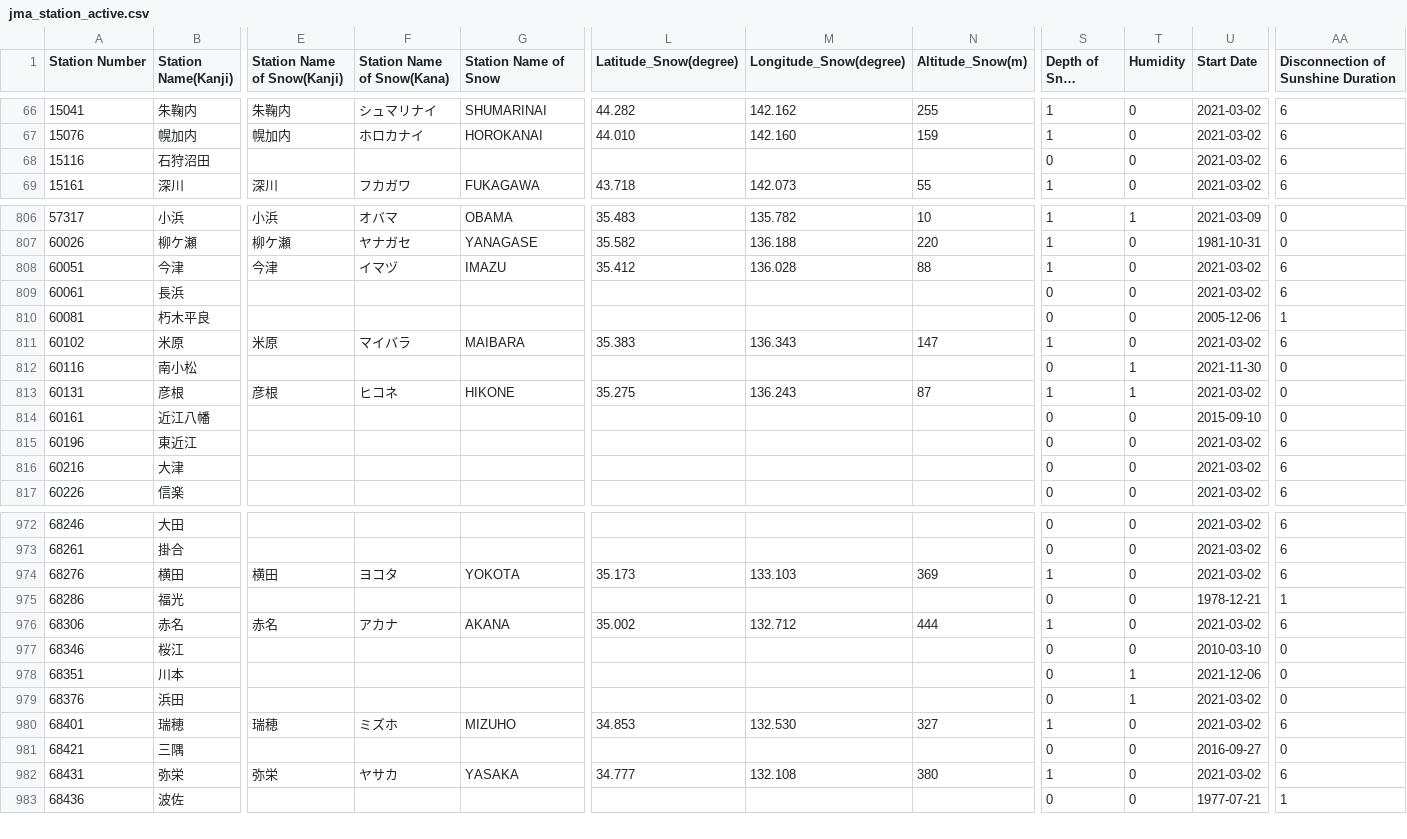
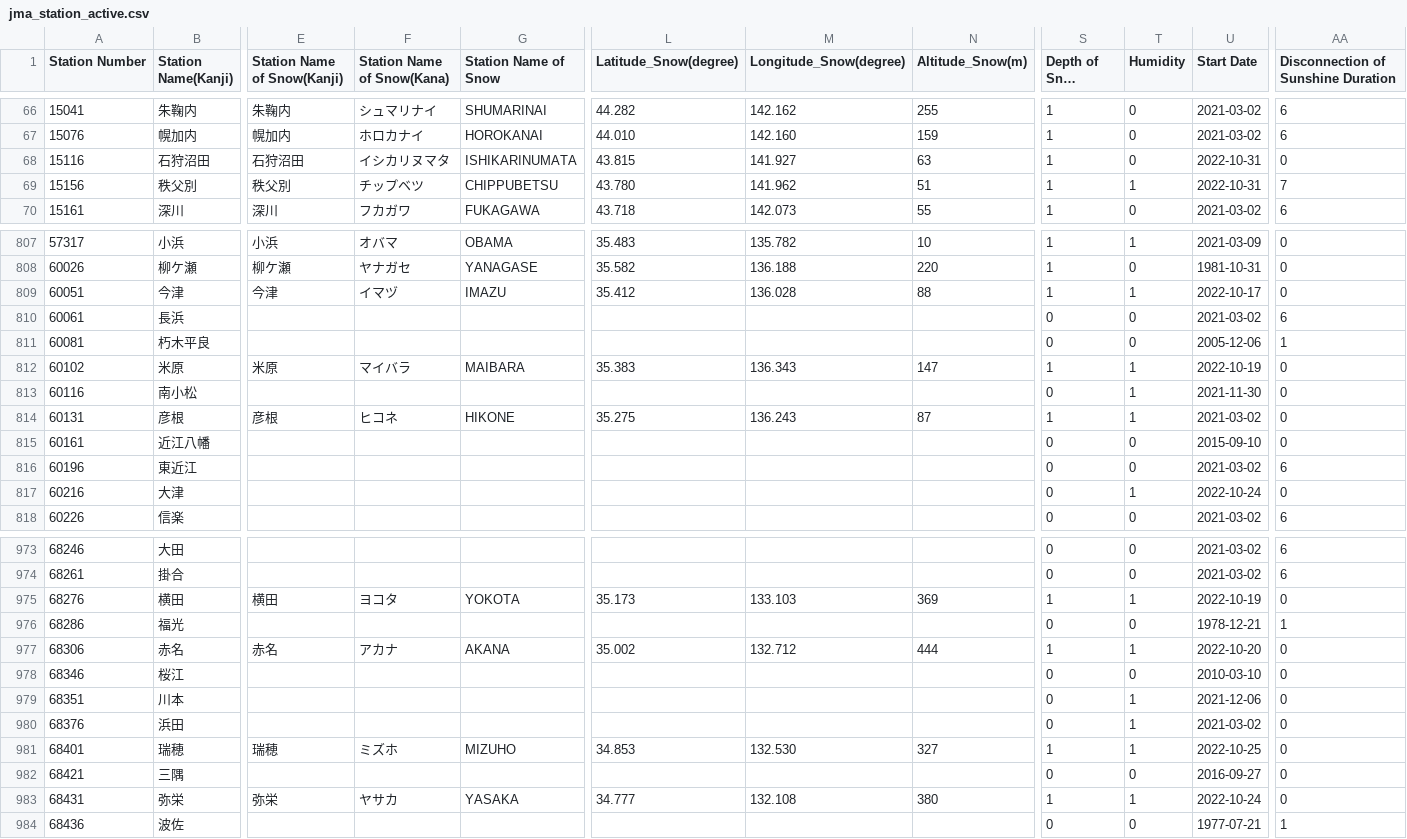
Before and after one commit to code4fukui/jma_station, a CSV file: jma_station_active.csv, drawn as a sheet; only a part is shown, gaps mark what is left out; long unchanged cells end in …; addresses are those after the commit; rows hold the shown columns only; the diff covers the shown part only; the diff names each change by its address in the sheet, - before the commit and + after, or states it on an @@ line.

```diff
--- a/jma_station_active.csv
+++ b/jma_station_active.csv
-E68 (Station Name of Snow(Kanji)): (empty)
+E68 (Station Name of Snow(Kanji)): 石狩沼田
-F68 (Station Name of Snow(Kana)): (empty)
+F68 (Station Name of Snow(Kana)): イシカリヌマタ
-G68 (Station Name of Snow): (empty)
+G68 (Station Name of Snow): ISHIKARINUMATA
-L68 (Latitude_Snow(degree)): (empty)
+L68 (Latitude_Snow(degree)): 43.815
-M68 (Longitude_Snow(degree)): (empty)
+M68 (Longitude_Snow(degree)): 141.927
-N68 (Altitude_Snow(m)): (empty)
+N68 (Altitude_Snow(m)): 63
-S68 (Depth of Snow Cover): 0
+S68 (Depth of Snow Cover): 1
-U68 (Start Date): 2021-03-02
+U68 (Start Date): 2022-10-31
-AA68: 6
+AA68: 0
+row 69: 15156 | 秩父別 | 秩父別 | チップベツ | CHIPPUBETSU | 43.780 | 141.962 | 51 | 1 | 1 | 2022-10-31 | 7
-T809 (Humidity): 0
+T809 (Humidity): 1
-U809 (Start Date): 2021-03-02
+U809 (Start Date): 2022-10-17
-AA809: 6
+AA809: 0
-T812 (Humidity): 0
+T812 (Humidity): 1
-U812 (Start Date): 2021-03-02
+U812 (Start Date): 2022-10-19
-AA812: 6
+AA812: 0
-T817 (Humidity): 0
+T817 (Humidity): 1
-U817 (Start Date): 2021-03-02
+U817 (Start Date): 2022-10-24
-AA817: 6
+AA817: 0
-T975 (Humidity): 0
+T975 (Humidity): 1
-U975 (Start Date): 2021-03-02
+U975 (Start Date): 2022-10-19
-AA975: 6
+AA975: 0
-T977 (Humidity): 0
+T977 (Humidity): 1
-U977 (Start Date): 2021-03-02
+U977 (Start Date): 2022-10-20
-AA977: 6
+AA977: 0
-T981 (Humidity): 0
+T981 (Humidity): 1
-U981 (Start Date): 2021-03-02
+U981 (Start Date): 2022-10-25
-AA981: 6
+AA981: 0
-T983 (Humidity): 0
+T983 (Humidity): 1
-U983 (Start Date): 2021-03-02
+U983 (Start Date): 2022-10-24
-AA983: 6
+AA983: 0
```
Also changed, not shown: 46 edited cells elsewhere in this file, jma_station.csv, 4 other files.
